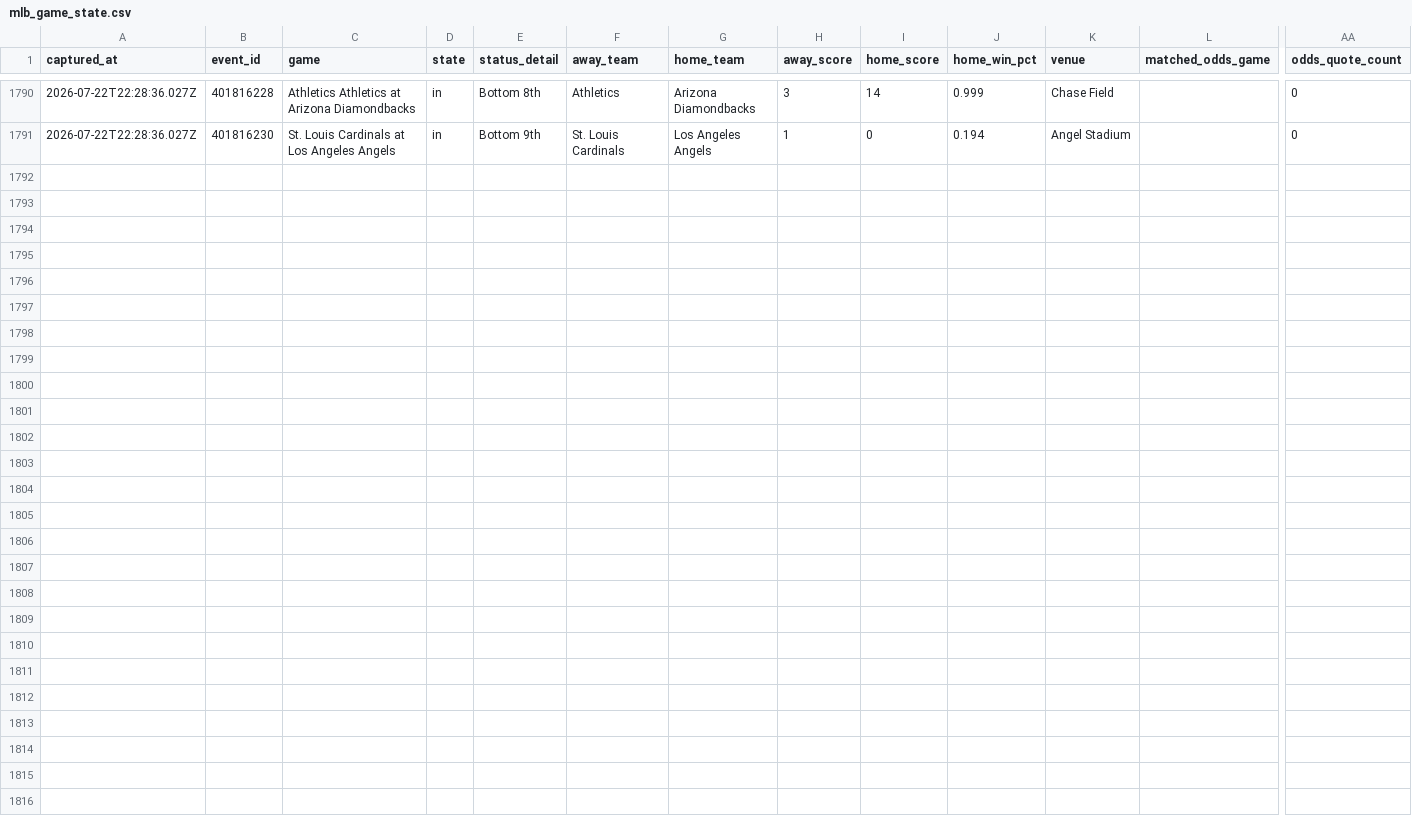
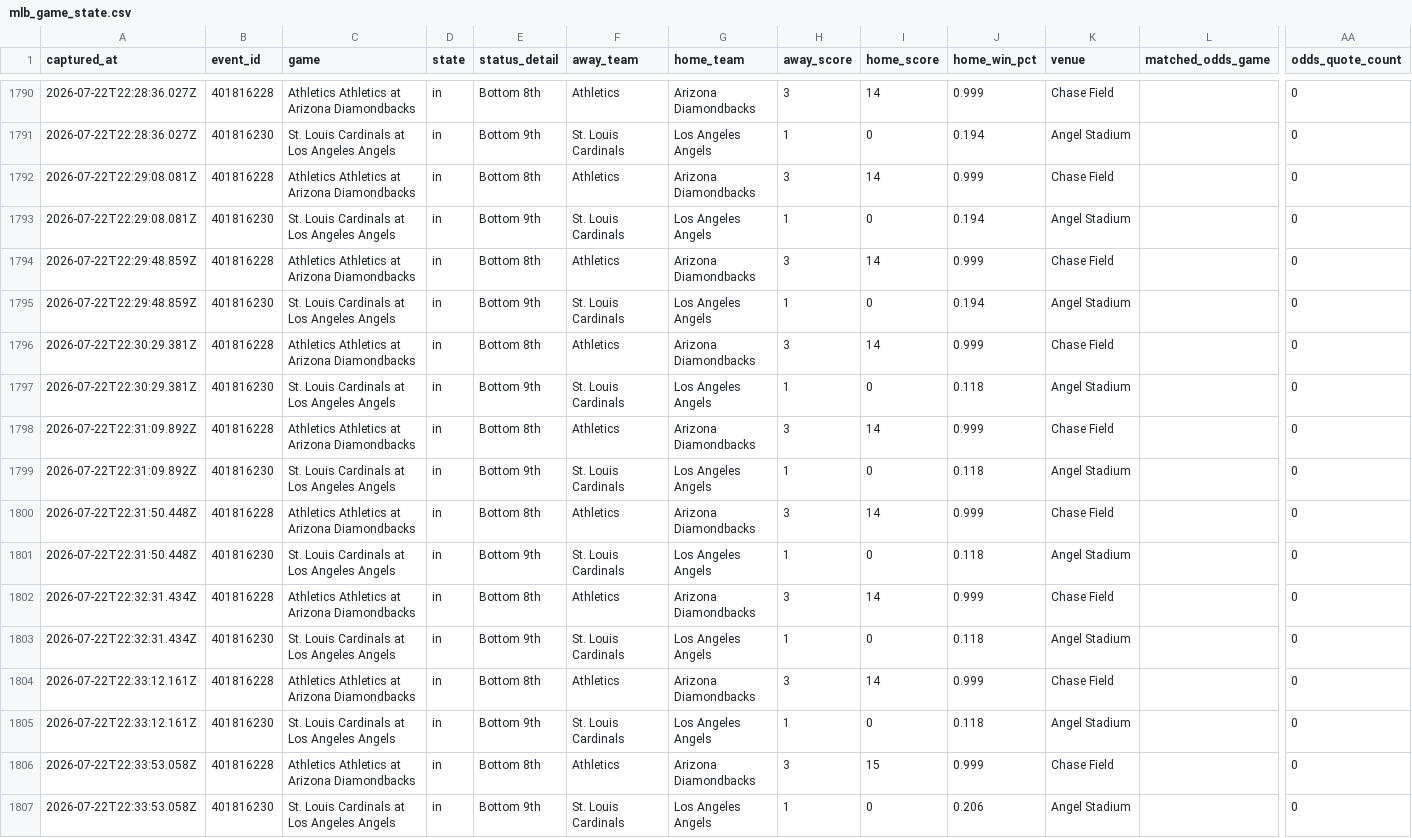
Before and after one commit to jriordan55/mlb_pbp_model, a CSV file: data/mlb_game_state.csv, drawn as a sheet; only a part is shown, gaps mark what is left out; rows hold the shown columns only; the diff names each change by its address in the sheet, - before the commit and + after, or states it on an @@ line.

Commit message:
chore: update MLB scraper data 2026-07-22T22:34Z

```diff
--- a/data/mlb_game_state.csv
+++ b/data/mlb_game_state.csv
+row 1792: 2026-07-22T22:29:08.081Z | 401816228 | Athletics Athletics at Arizona Diamondbacks | in | Bottom 8th | Athletics | Arizona Diamondbacks | 3 | 14 | 0.999 | Chase Field |  | 0
+row 1793: 2026-07-22T22:29:08.081Z | 401816230 | St. Louis Cardinals at Los Angeles Angels | in | Bottom 9th | St. Louis Cardinals | Los Angeles Angels | 1 | 0 | 0.194 | Angel Stadium |  | 0
+row 1794: 2026-07-22T22:29:48.859Z | 401816228 | Athletics Athletics at Arizona Diamondbacks | in | Bottom 8th | Athletics | Arizona Diamondbacks | 3 | 14 | 0.999 | Chase Field |  | 0
+row 1795: 2026-07-22T22:29:48.859Z | 401816230 | St. Louis Cardinals at Los Angeles Angels | in | Bottom 9th | St. Louis Cardinals | Los Angeles Angels | 1 | 0 | 0.194 | Angel Stadium |  | 0
+row 1796: 2026-07-22T22:30:29.381Z | 401816228 | Athletics Athletics at Arizona Diamondbacks | in | Bottom 8th | Athletics | Arizona Diamondbacks | 3 | 14 | 0.999 | Chase Field |  | 0
+row 1797: 2026-07-22T22:30:29.381Z | 401816230 | St. Louis Cardinals at Los Angeles Angels | in | Bottom 9th | St. Louis Cardinals | Los Angeles Angels | 1 | 0 | 0.118 | Angel Stadium |  | 0
+row 1798: 2026-07-22T22:31:09.892Z | 401816228 | Athletics Athletics at Arizona Diamondbacks | in | Bottom 8th | Athletics | Arizona Diamondbacks | 3 | 14 | 0.999 | Chase Field |  | 0
+row 1799: 2026-07-22T22:31:09.892Z | 401816230 | St. Louis Cardinals at Los Angeles Angels | in | Bottom 9th | St. Louis Cardinals | Los Angeles Angels | 1 | 0 | 0.118 | Angel Stadium |  | 0
+row 1800: 2026-07-22T22:31:50.448Z | 401816228 | Athletics Athletics at Arizona Diamondbacks | in | Bottom 8th | Athletics | Arizona Diamondbacks | 3 | 14 | 0.999 | Chase Field |  | 0
+row 1801: 2026-07-22T22:31:50.448Z | 401816230 | St. Louis Cardinals at Los Angeles Angels | in | Bottom 9th | St. Louis Cardinals | Los Angeles Angels | 1 | 0 | 0.118 | Angel Stadium |  | 0
+row 1802: 2026-07-22T22:32:31.434Z | 401816228 | Athletics Athletics at Arizona Diamondbacks | in | Bottom 8th | Athletics | Arizona Diamondbacks | 3 | 14 | 0.999 | Chase Field |  | 0
+row 1803: 2026-07-22T22:32:31.434Z | 401816230 | St. Louis Cardinals at Los Angeles Angels | in | Bottom 9th | St. Louis Cardinals | Los Angeles Angels | 1 | 0 | 0.118 | Angel Stadium |  | 0
+row 1804: 2026-07-22T22:33:12.161Z | 401816228 | Athletics Athletics at Arizona Diamondbacks | in | Bottom 8th | Athletics | Arizona Diamondbacks | 3 | 14 | 0.999 | Chase Field |  | 0
+row 1805: 2026-07-22T22:33:12.161Z | 401816230 | St. Louis Cardinals at Los Angeles Angels | in | Bottom 9th | St. Louis Cardinals | Los Angeles Angels | 1 | 0 | 0.118 | Angel Stadium |  | 0
+row 1806: 2026-07-22T22:33:53.058Z | 401816228 | Athletics Athletics at Arizona Diamondbacks | in | Bottom 8th | Athletics | Arizona Diamondbacks | 3 | 15 | 0.999 | Chase Field |  | 0
+row 1807: 2026-07-22T22:33:53.058Z | 401816230 | St. Louis Cardinals at Los Angeles Angels | in | Bottom 9th | St. Louis Cardinals | Los Angeles Angels | 1 | 0 | 0.206 | Angel Stadium |  | 0
```
Also changed, not shown: 3 other files.
